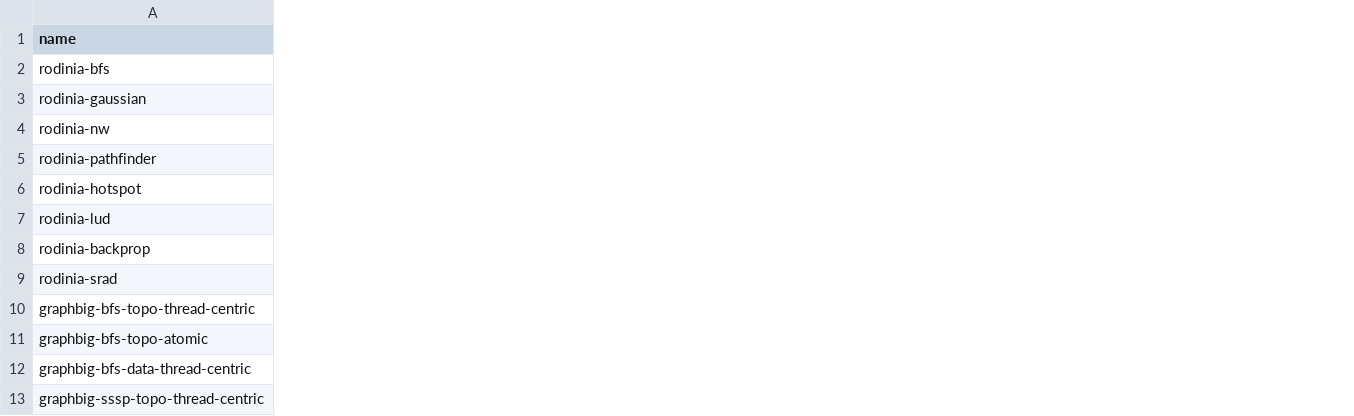
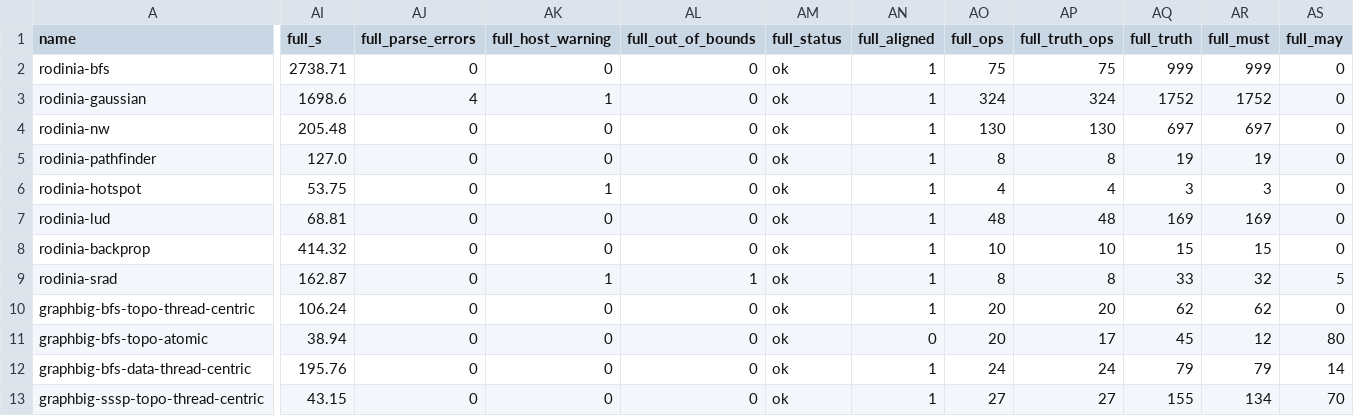
Before and after one commit to socal-ucr/MemPrint, a CSV file: paper_gpu/data/benchmarks_large.csv, drawn as a sheet; only a part is shown, gaps mark what is left out; the diff covers the shown part only; the diff names each change by its address in the sheet, - before the commit and + after, or states it on an @@ line.

```diff
--- a/paper_gpu/data/benchmarks_large.csv
+++ b/paper_gpu/data/benchmarks_large.csv
+column AI (full_s), rows 2-13: 2738.71 | 1698.6 | 205.48 | 127.0 | 53.75 | 68.81 | 414.32 | 162.87 | 106.24 | 38.94 | 195.76 | 43.15
+column AJ (full_parse_errors), rows 2-13: 0 | 4 | 0 | 0 | 0 | 0 | 0 | 0 | 0 | 0 | 0 | 0
+column AK (full_host_warning), rows 2-13: 0 | 1 | 0 | 0 | 1 | 0 | 0 | 1 | 0 | 0 | 0 | 0
+column AL (full_out_of_bounds), rows 2-13: 0 | 0 | 0 | 0 | 0 | 0 | 0 | 1 | 0 | 0 | 0 | 0
+column AM (full_status), rows 2-13: all ok
+column AN (full_aligned), rows 2-13: 1 | 1 | 1 | 1 | 1 | 1 | 1 | 1 | 1 | 0 | 1 | 1
+column AO (full_ops), rows 2-13: 75 | 324 | 130 | 8 | 4 | 48 | 10 | 8 | 20 | 20 | 24 | 27
+column AP (full_truth_ops), rows 2-13: 75 | 324 | 130 | 8 | 4 | 48 | 10 | 8 | 20 | 17 | 24 | 27
+column AQ (full_truth), rows 2-13: 999 | 1752 | 697 | 19 | 3 | 169 | 15 | 33 | 62 | 45 | 79 | 155
+column AR (full_must), rows 2-13: 999 | 1752 | 697 | 19 | 3 | 169 | 15 | 32 | 62 | 12 | 79 | 134
+column AS (full_may), rows 2-13: 0 | 0 | 0 | 0 | 0 | 0 | 0 | 5 | 0 | 80 | 14 | 70
```
Also changed, not shown: 15 added columns elsewhere in this file, paper_gpu/data/sim_blocks_delay.csv, paper_gpu/data/sim_blocks_delay_equal.csv, 24 other files.
